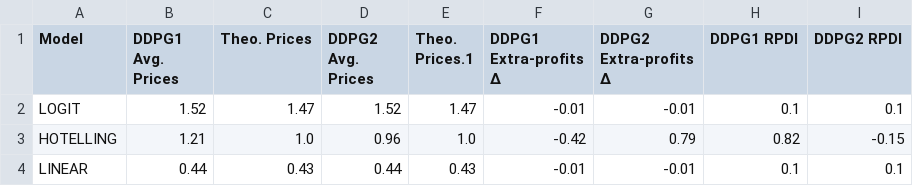
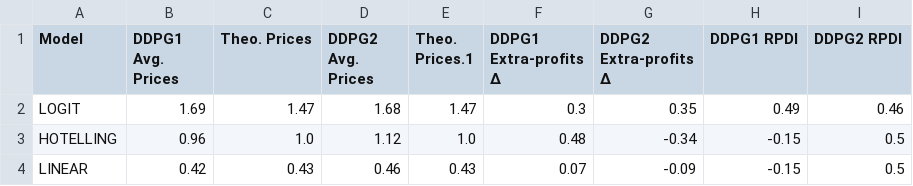
Before and after one commit to Aheer-Sravon/Pricing-Competition, a CSV file: ddpg_vs_ddpg/results/ddpg_vs_ddpg_2.csv, drawn as a sheet.

```diff
--- a/ddpg_vs_ddpg/results/ddpg_vs_ddpg_2.csv
+++ b/ddpg_vs_ddpg/results/ddpg_vs_ddpg_2.csv
@@ -1,4 +1,4 @@
 Model,DDPG1 Avg. Prices,Theo. Prices,DDPG2 Avg. Prices,Theo. Prices.1,DDPG1 Extra-profits Δ,DDPG2 Extra-profits Δ,DDPG1 RPDI,DDPG2 RPDI
-LOGIT,1.52,1.47,1.52,1.47,-0.01,-0.01,0.1,0.1
-HOTELLING,1.21,1.0,0.96,1.0,-0.42,0.79,0.82,-0.15
-LINEAR,0.44,0.43,0.44,0.43,-0.01,-0.01,0.1,0.1
+LOGIT,1.69,1.47,1.68,1.47,0.3,0.35,0.49,0.46
+HOTELLING,0.96,1.0,1.12,1.0,0.48,-0.34,-0.15,0.5
+LINEAR,0.42,0.43,0.46,0.43,0.07,-0.09,-0.15,0.5
```
Also changed, not shown: pso_vs_pso/results/pso_vs_pso_2.csv, 6 other files.
